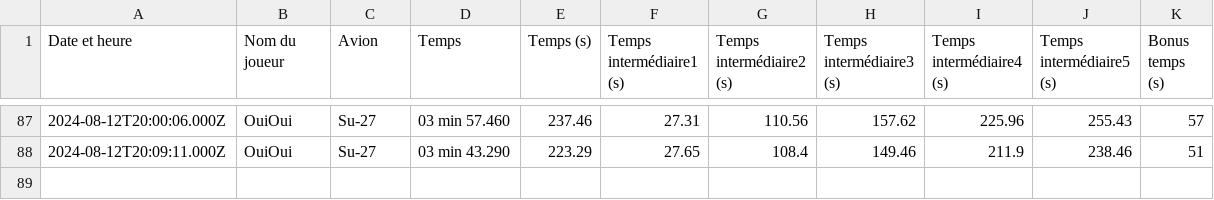
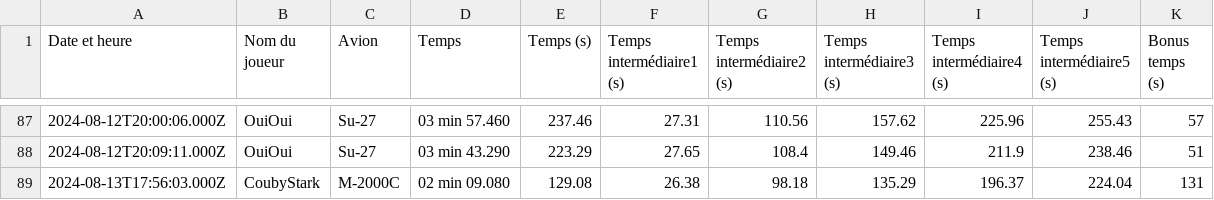
Before and after one commit to Cellules-Rapaces/Dagger-One, a CSV file: static/data/resultat.csv, drawn as a sheet; only a part is shown, gaps mark what is left out.

```diff
--- a/static/data/resultat.csv
+++ b/static/data/resultat.csv
@@ -88 +88,2 @@ Date et heure,Nom du joueur,Avion,Temps,Temps (s),Temps intermédiaire1 (s),Temp
 2024-08-12T20:09:11.000Z,OuiOui,Su-27,03 min 43.290,223.29,27.65,108.4,149.46,211.9,238.46,51
+2024-08-13T17:56:03.000Z,CoubyStark,M-2000C,02 min 09.080,129.08,26.38,98.18,135.29,196.37,224.04,131
```
Also changed, not shown: docs/data/resultat.csv, 18 other files.
